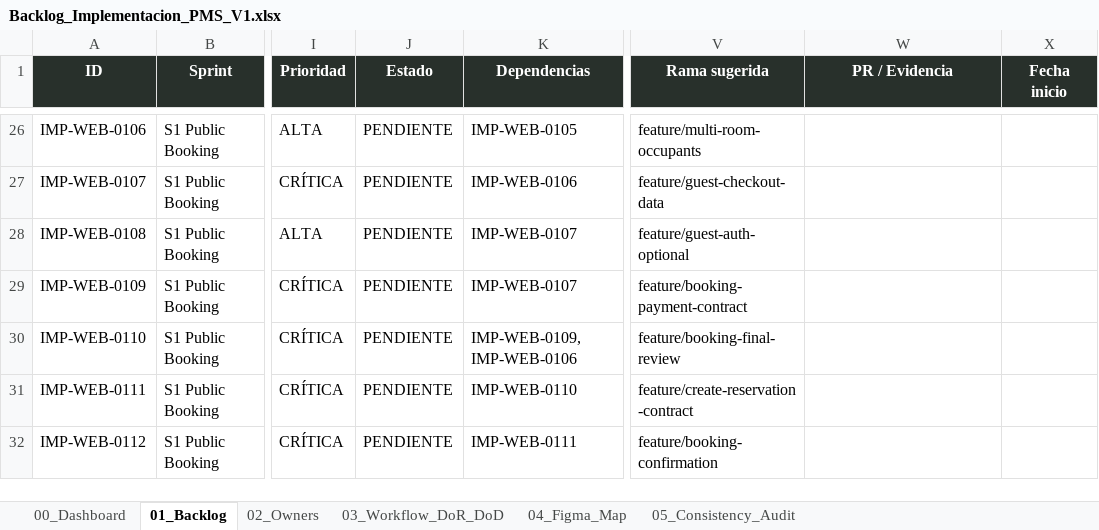
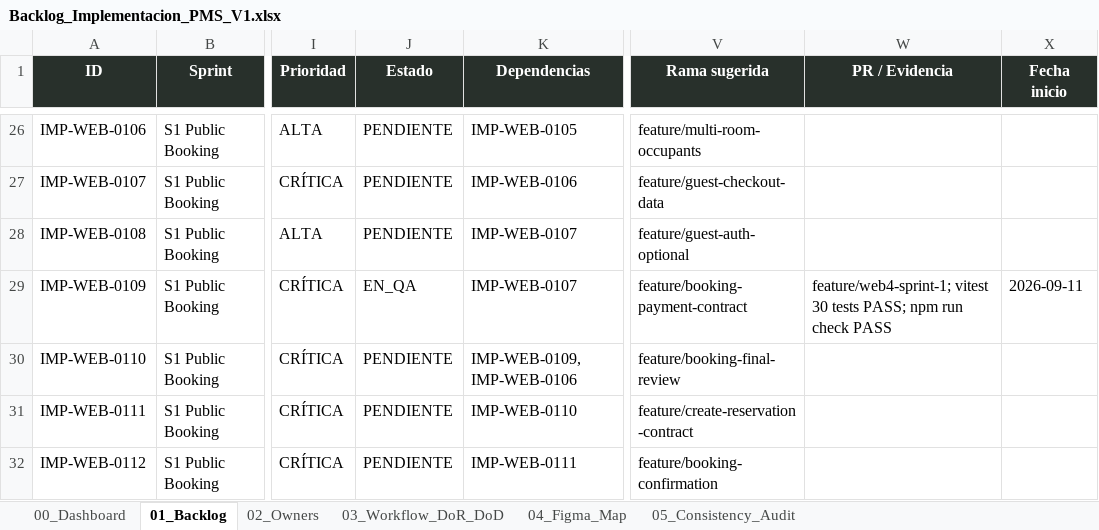
Before and after one commit to Al0219/pms-hotel-boutique, an Excel workbook: docs/Backlog_Implementacion_PMS_V1.xlsx, sheet 01_Backlog, drawn as a sheet; only a part is shown, gaps mark what is left out; values as stored, in another font and other column widths than the file's, no borders; conditional formats and table styles not drawn; the diff names each change by its address in the sheet, - before the commit and + after, or states it on an @@ line.

```diff
--- a/docs/Backlog_Implementacion_PMS_V1.xlsx (sheet 01_Backlog)
+++ b/docs/Backlog_Implementacion_PMS_V1.xlsx (sheet 01_Backlog)
-J29 (Estado): PENDIENTE
+J29 (Estado): EN_QA
-W29 (PR / Evidencia): (empty)
+W29 (PR / Evidencia): feature/web4-sprint-1; vitest 30 tests PASS; npm run check PASS
-X29 (Fecha inicio): (empty)
+X29 (Fecha inicio): 2026-09-11
```
Also changed, not shown: 8 other files.
